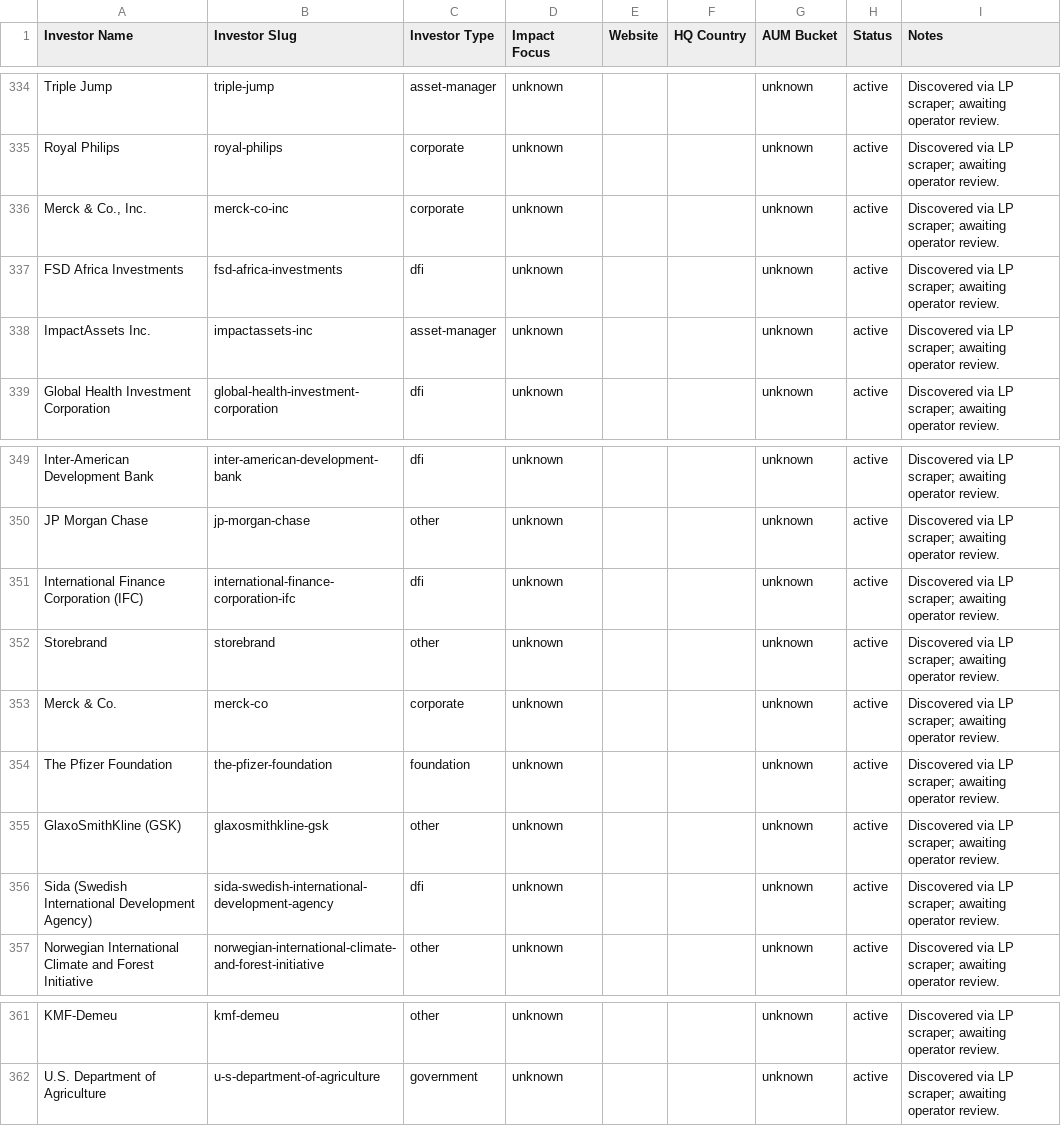
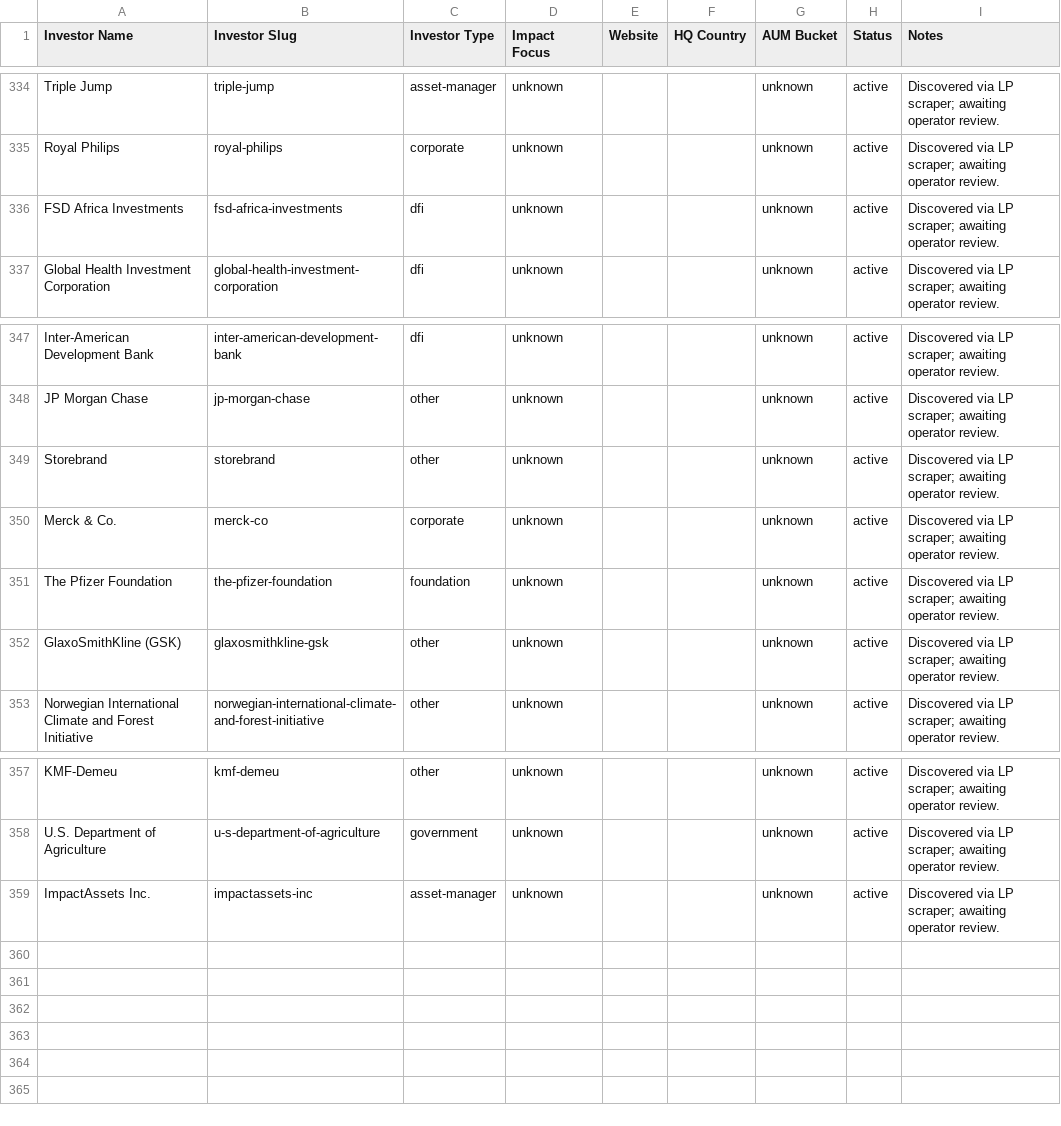
Before and after one commit to nwjt2/Impact, a CSV file: network/catalogue/investors.csv, drawn as a sheet; only a part is shown, gaps mark what is left out.

```diff
--- a/network/catalogue/investors.csv
+++ b/network/catalogue/investors.csv
@@ -335,5 +335,3 @@ Triple Jump,triple-jump,asset-manager,unknown,,,unknown,active,Discovered via LP
 Royal Philips,royal-philips,corporate,unknown,,,unknown,active,Discovered via LP scraper; awaiting operator review.
-"Merck & Co., Inc.",merck-co-inc,corporate,unknown,,,unknown,active,Discovered via LP scraper; awaiting operator review.
 FSD Africa Investments,fsd-africa-investments,dfi,unknown,,,unknown,active,Discovered via LP scraper; awaiting operator review.
-ImpactAssets Inc.,impactassets-inc,asset-manager,unknown,,,unknown,active,Discovered via LP scraper; awaiting operator review.
 Global Health Investment Corporation,global-health-investment-corporation,dfi,unknown,,,unknown,active,Discovered via LP scraper; awaiting operator review.
@@ -350,3 +348,2 @@ Inter-American Development Bank,inter-american-development-bank,dfi,unknown,,,un
 JP Morgan Chase,jp-morgan-chase,other,unknown,,,unknown,active,Discovered via LP scraper; awaiting operator review.
-International Finance Corporation (IFC),international-finance-corporation-ifc,dfi,unknown,,,unknown,active,Discovered via LP scraper; awaiting operator review.
 Storebrand,storebrand,other,unknown,,,unknown,active,Discovered via LP scraper; awaiting operator review.
@@ -355,3 +352,2 @@ The Pfizer Foundation,the-pfizer-foundation,foundation,unknown,,,unknown,active,
 GlaxoSmithKline (GSK),glaxosmithkline-gsk,other,unknown,,,unknown,active,Discovered via LP scraper; awaiting operator review.
-Sida (Swedish International Development Agency),sida-swedish-international-development-agency,dfi,unknown,,,unknown,active,Discovered via LP scraper; awaiting operator review.
 Norwegian International Climate and Forest Initiative,norwegian-international-climate-and-forest-initiative,other,unknown,,,unknown,active,Discovered via LP scraper; awaiting operator review.
@@ -362 +358,2 @@ KMF-Demeu,kmf-demeu,other,unknown,,,unknown,active,Discovered via LP scraper; aw
 U.S. Department of Agriculture,u-s-department-of-agriculture,government,unknown,,,unknown,active,Discovered via LP scraper; awaiting operator review.
+ImpactAssets Inc.,impactassets-inc,asset-manager,unknown,,,unknown,active,Discovered via LP scraper; awaiting operator review.
```
Also changed, not shown: network/catalogue/investor_aliases.csv, network/dashboard_prep/fund_lps.csv, 1 other file.
